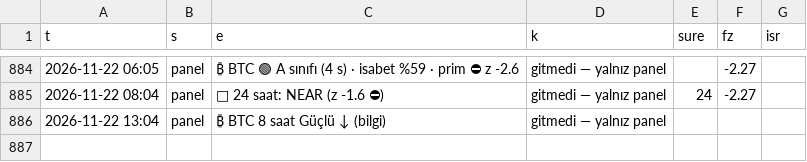
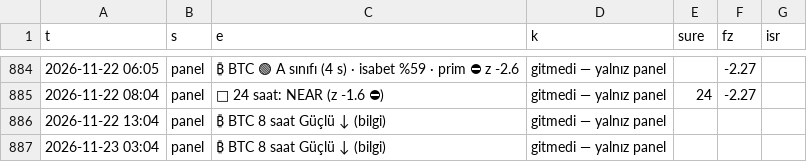
Before and after one commit to aslanklc04/btc-tahmin, a CSV file: durum/karne_kayit.csv, drawn as a sheet; only a part is shown, gaps mark what is left out; the diff names each change by its address in the sheet, - before the commit and + after, or states it on an @@ line.

```diff
--- a/durum/karne_kayit.csv
+++ b/durum/karne_kayit.csv
+row 887: 2026-11-23 03:04 | panel | ₿ BTC 8 saat Güçlü ↓ (bilgi) | gitmedi — yalnız panel
```
Also changed, not shown: durum/defter_kayit.csv, durum/opsiyon.csv, 7 other files.
